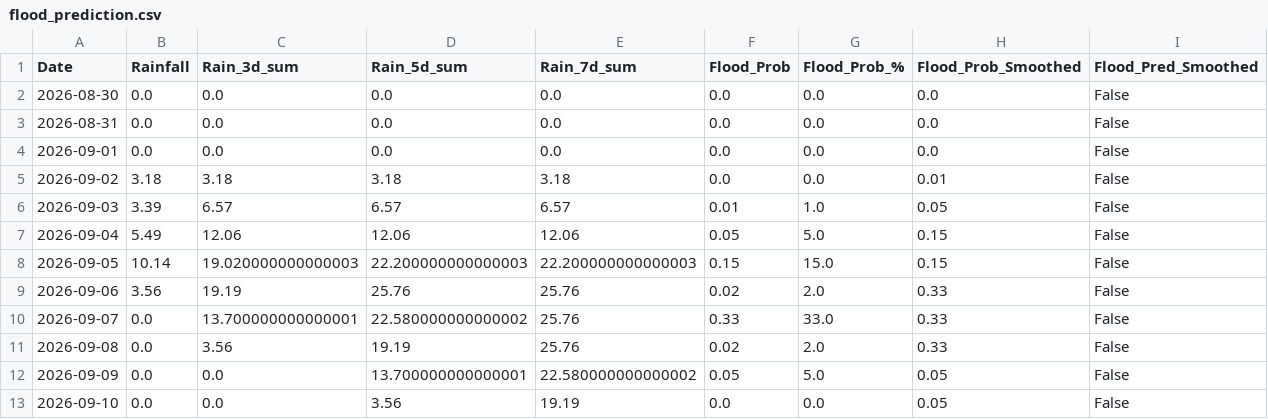
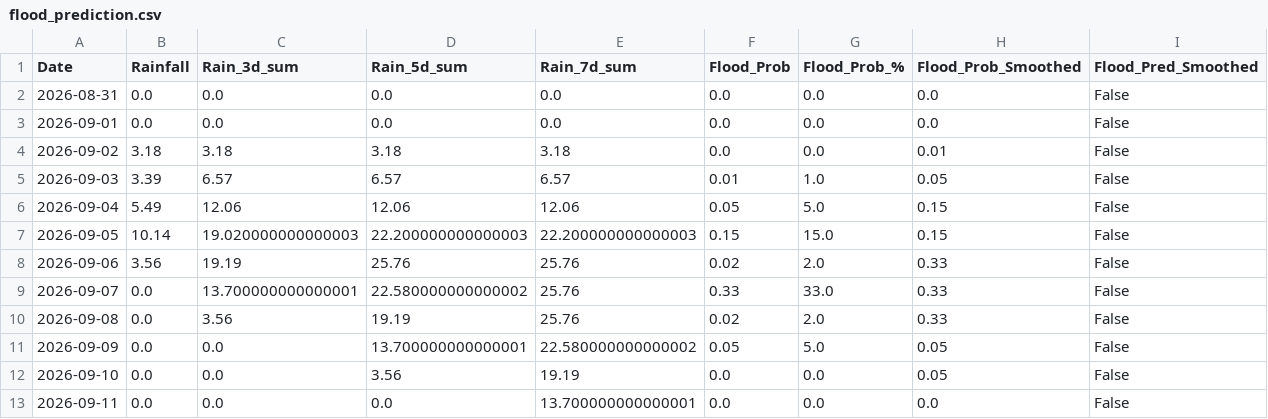
Before and after one commit to jajoojay/Matsya-Flood-detector, a CSV file: backend/csv_generator/flood_prediction.csv, drawn as a sheet.

```diff
--- a/backend/csv_generator/flood_prediction.csv
+++ b/backend/csv_generator/flood_prediction.csv
@@ -1,3 +1,2 @@
 Date,Rainfall,Rain_3d_sum,Rain_5d_sum,Rain_7d_sum,Flood_Prob,Flood_Prob_%,Flood_Prob_Smoothed,Flood_Pred_Smoothed
-2026-08-30,0.0,0.0,0.0,0.0,0.0,0.0,0.0,False
 2026-08-31,0.0,0.0,0.0,0.0,0.0,0.0,0.0,False
@@ -13 +12,2 @@ Date,Rainfall,Rain_3d_sum,Rain_5d_sum,Rain_7d_sum,Flood_Prob,Flood_Prob_%,Flood_
 2026-09-10,0.0,0.0,3.56,19.19,0.0,0.0,0.05,False
+2026-09-11,0.0,0.0,0.0,13.700000000000001,0.0,0.0,0.0,False
```
Also changed, not shown: backend/flood_detector/flood_forecast.csv, 3 other files.
